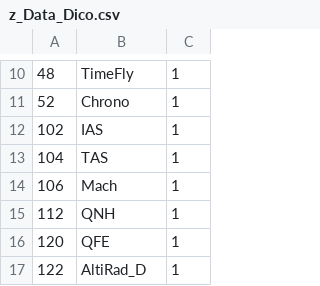
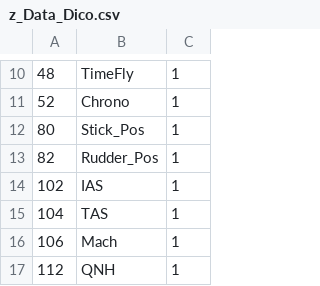
Before and after one commit to 3rd-KaTZe/Link, a CSV file: z_Data_Dico.csv, drawn as a sheet; only a part is shown, gaps mark what is left out; the shorter side is filled out with more unchanged rows.

Commit message:
DC implementation

```diff
--- a/z_Data_Dico.csv
+++ b/z_Data_Dico.csv
@@ -11,2 +11,4 @@
 52,Chrono,1
+80,Stick_Pos,1
+82,Rudder_Pos,1
 102,IAS,1
```
